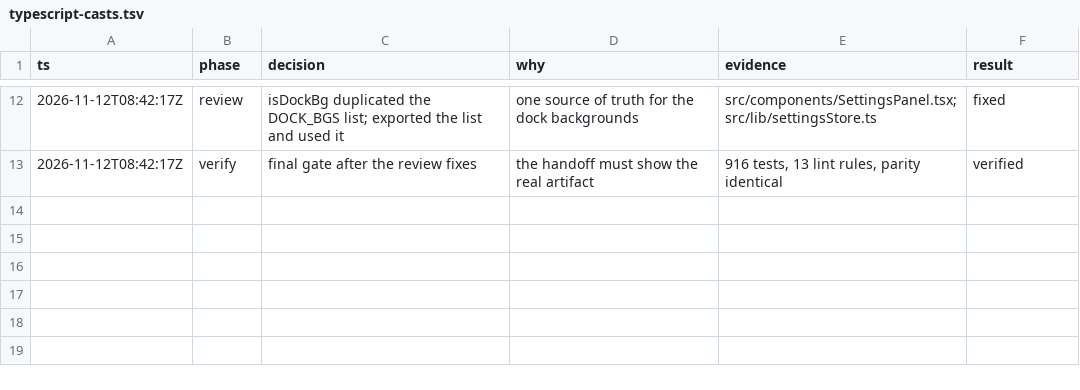
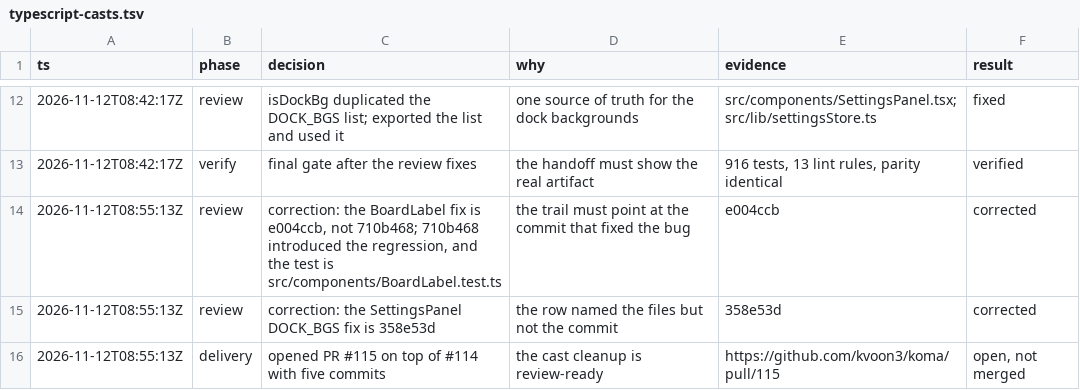
Before and after one commit to kvoon3/koma, a TSV file: .audit/typescript-casts.tsv, drawn as a sheet; only a part is shown, gaps mark what is left out.

Commit message:
docs(audit): correct the trail and record the PR delivery

```diff
--- a/.audit/typescript-casts.tsv
+++ b/.audit/typescript-casts.tsv
@@ -13 +13,4 @@ ts	phase	decision	why	evidence	result
 2026-11-12T08:42:17Z	verify	final gate after the review fixes	the handoff must show the real artifact	916 tests, 13 lint rules, parity identical	verified
+2026-11-12T08:55:13Z	review	correction: the BoardLabel fix is e004ccb, not 710b468; 710b468 introduced the regression, and the test is src/components/BoardLabel.test.ts	the trail must point at the commit that fixed the bug	e004ccb	corrected
+2026-11-12T08:55:13Z	review	correction: the SettingsPanel DOCK_BGS fix is 358e53d	the row named the files but not the commit	358e53d	corrected
+2026-11-12T08:55:13Z	delivery	opened PR #115 on top of #114 with five commits	the cast cleanup is review-ready	https://github.com/kvoon3/koma/pull/115	open, not merged
```
Also changed, not shown: .audit/typescript-baseline.tsv.
